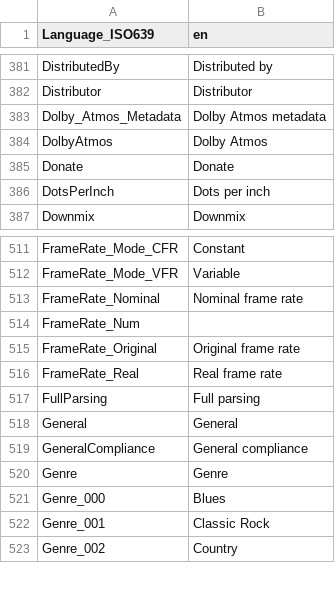
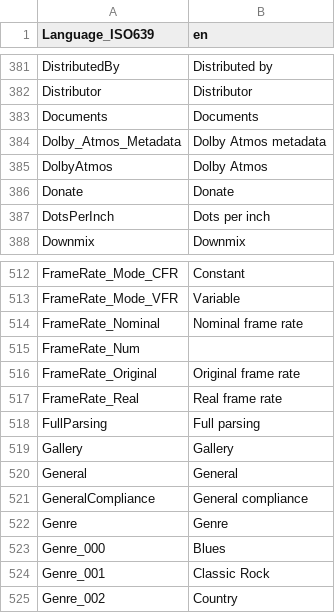
Before and after one commit to lemutec/MediaInfoNet, a CSV file: pack/Resource/Plugin/Language/en.csv, drawn as a sheet; only a part is shown, gaps mark what is left out.

```diff
--- a/pack/Resource/Plugin/Language/en.csv
+++ b/pack/Resource/Plugin/Language/en.csv
@@ -382,2 +382,3 @@ DistributedBy;Distributed by
 Distributor;Distributor
+Documents;Documents
 Dolby_Atmos_Metadata;Dolby Atmos metadata
@@ -517,2 +518,3 @@ FrameRate_Real;Real frame rate
 FullParsing;Full parsing
+Gallery;Gallery
 General;General
```
Also changed, not shown: pack/Resource/Plugin/Language/fr.csv, pack/Resource/Plugin/Language/zh-CN.csv, 5 other files.
